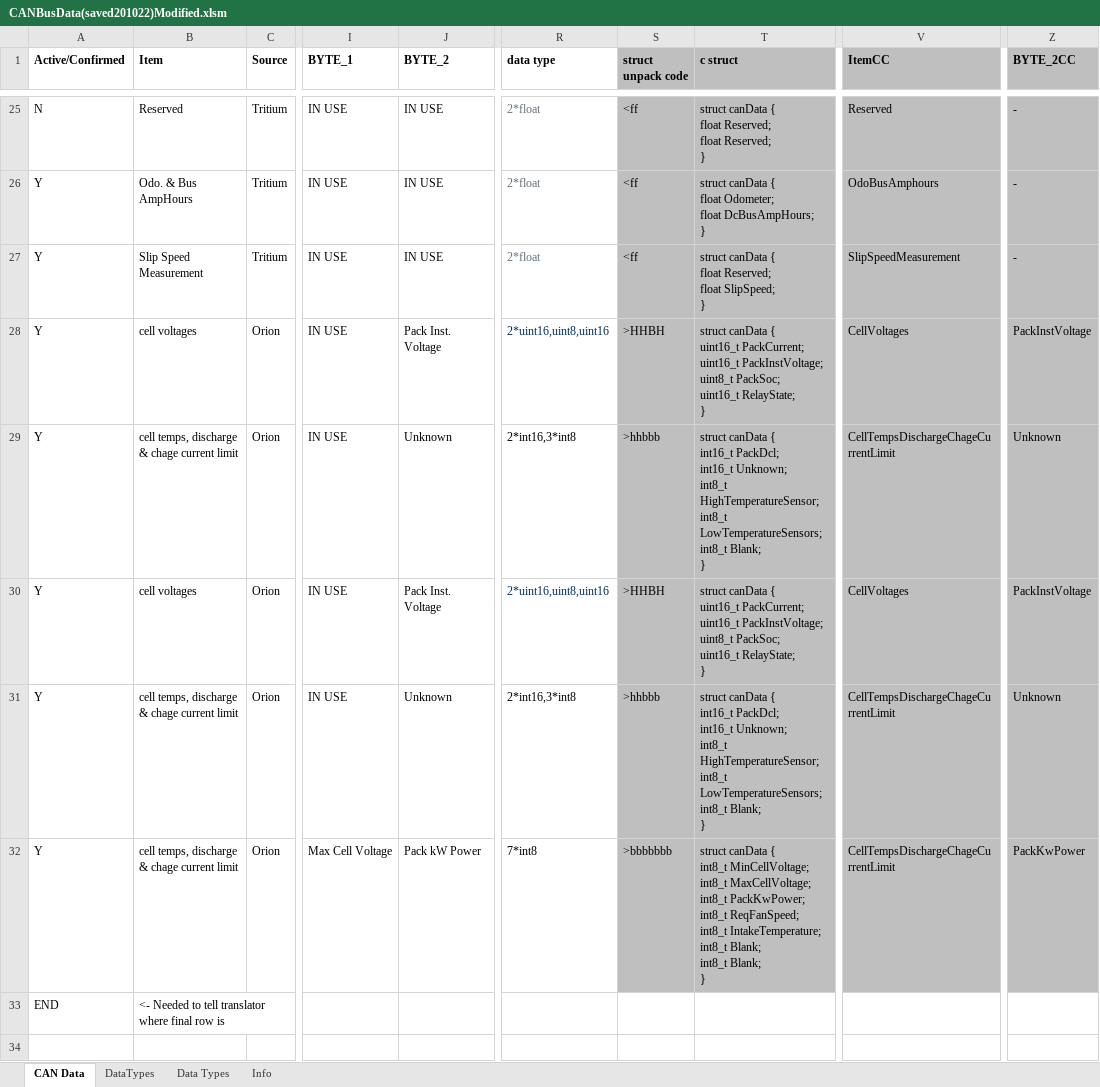
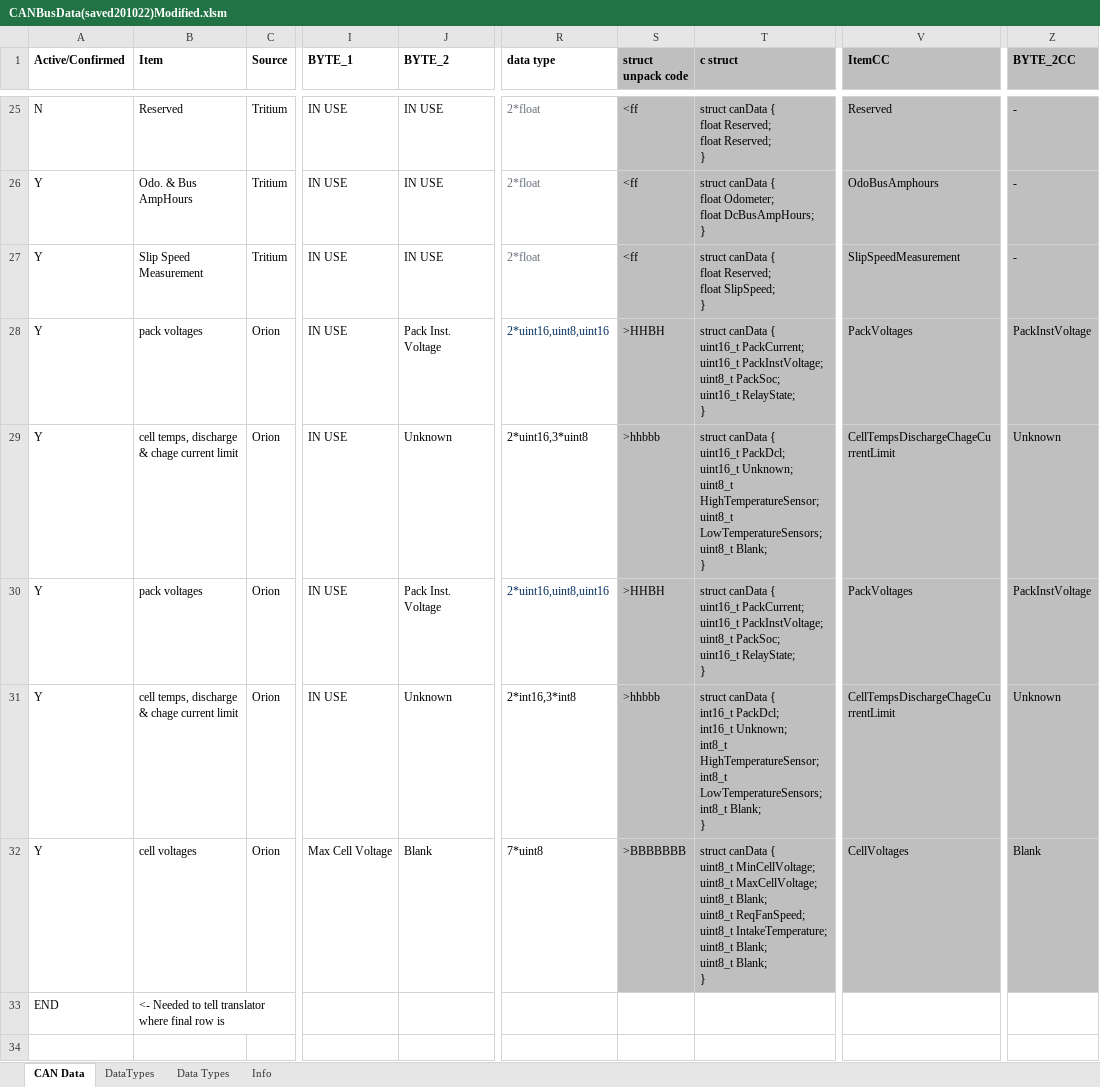
Before and after one commit to DUEM/CANTranslator, an Excel workbook: config/CANBusData(saved201022)Modified.xlsm, sheet CAN Data, drawn as a sheet; only a part is shown, gaps mark what is left out; values as stored, in another font and other column widths than the file's, no borders; conditional formats not drawn; ↵ is a line break in a cell; the diff names each change by its address in the sheet, - before the commit and + after, or states it on an @@ line.

Commit message:
CANConfig Offload from end of Dunsfold2

```diff
--- a/config/CANBusData(saved201022)Modified.xlsm (sheet CAN Data)
+++ b/config/CANBusData(saved201022)Modified.xlsm (sheet CAN Data)
-B28 (Item): cell voltages
+B28 (Item): pack voltages
-V28 (ItemCC): CellVoltages
+V28 (ItemCC): PackVoltages
-R29 (data type): 2*int16,3*int8
+R29 (data type): 2*uint16,3*uint8
-T29 (c struct): …canData { ↵ int16_t PackDcl; ↵ int16_t Unknown; ↵ int8_t HighTemperatureSensor; ↵ int8_t LowTemperatureSensors; ↵ int8_t Blank; ↵ }
+T29 (c struct): …canData { ↵ uint16_t PackDcl; ↵ uint16_t Unknown; ↵ uint8_t HighTemperatureSensor; ↵ uint8_t LowTemperatureSensors; ↵ uint8_t Blank; ↵ }
-B30 (Item): cell voltages
+B30 (Item): pack voltages
-V30 (ItemCC): CellVoltages
+V30 (ItemCC): PackVoltages
-B32 (Item): cell temps, discharge & chage current limit
+B32 (Item): cell voltages
-J32 (BYTE_2): Pack kW Power
+J32 (BYTE_2): Blank
-R32 (data type): 7*int8
+R32 (data type): 7*uint8
-S32 (struct unpack code): >bbbbbbb
+S32 (struct unpack code): >BBBBBBB
-T32 (c struct): …canData { ↵ int8_t MinCellVoltage; ↵ int8_t MaxCellVoltage; ↵ int8_t PackKwPower; ↵ int8_t ReqFanSpeed; ↵ int8_t IntakeTemperature; ↵ int8_t Blank; ↵ int8_t Blank; ↵ }
+T32 (c struct): …canData { ↵ uint8_t MinCellVoltage; ↵ uint8_t MaxCellVoltage; ↵ uint8_t Blank; ↵ uint8_t ReqFanSpeed; ↵ uint8_t IntakeTemperature; ↵ uint8_t Blank; ↵ uint8_t Blank; ↵ }
-V32 (ItemCC): CellTempsDischargeChageCurrentLimit
+V32 (ItemCC): CellVoltages
-Z32 (BYTE_2CC): PackKwPower
+Z32 (BYTE_2CC): Blank
```
